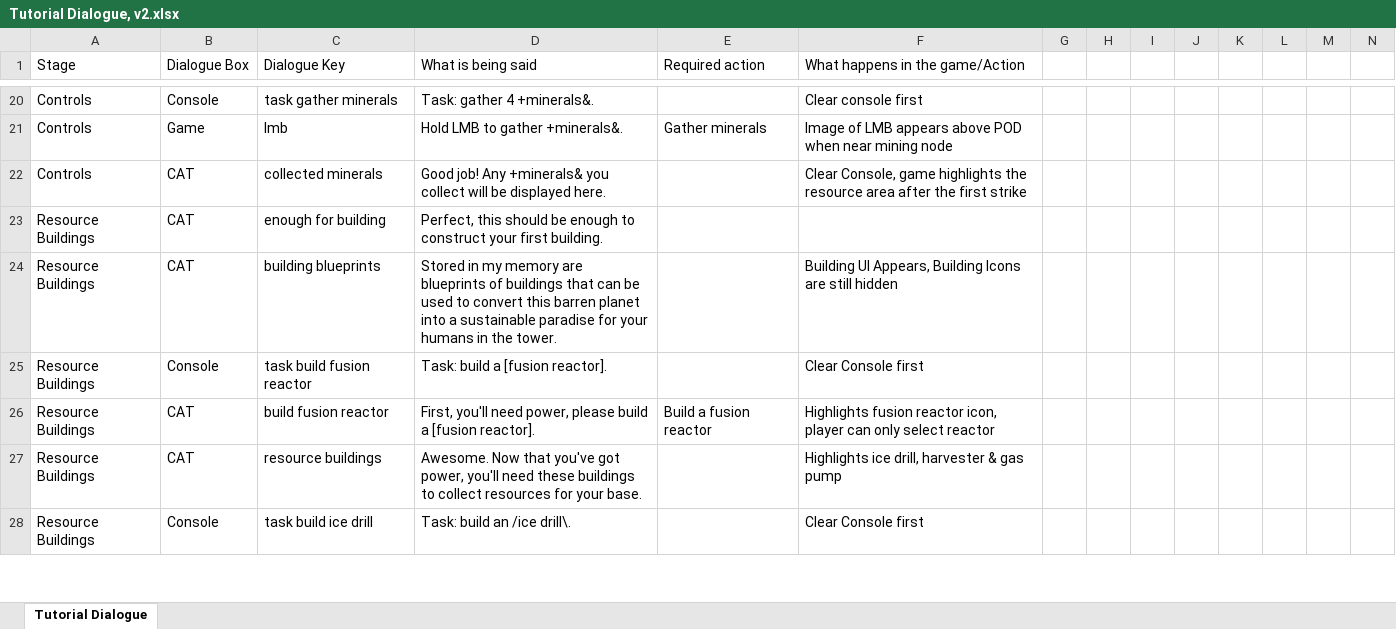
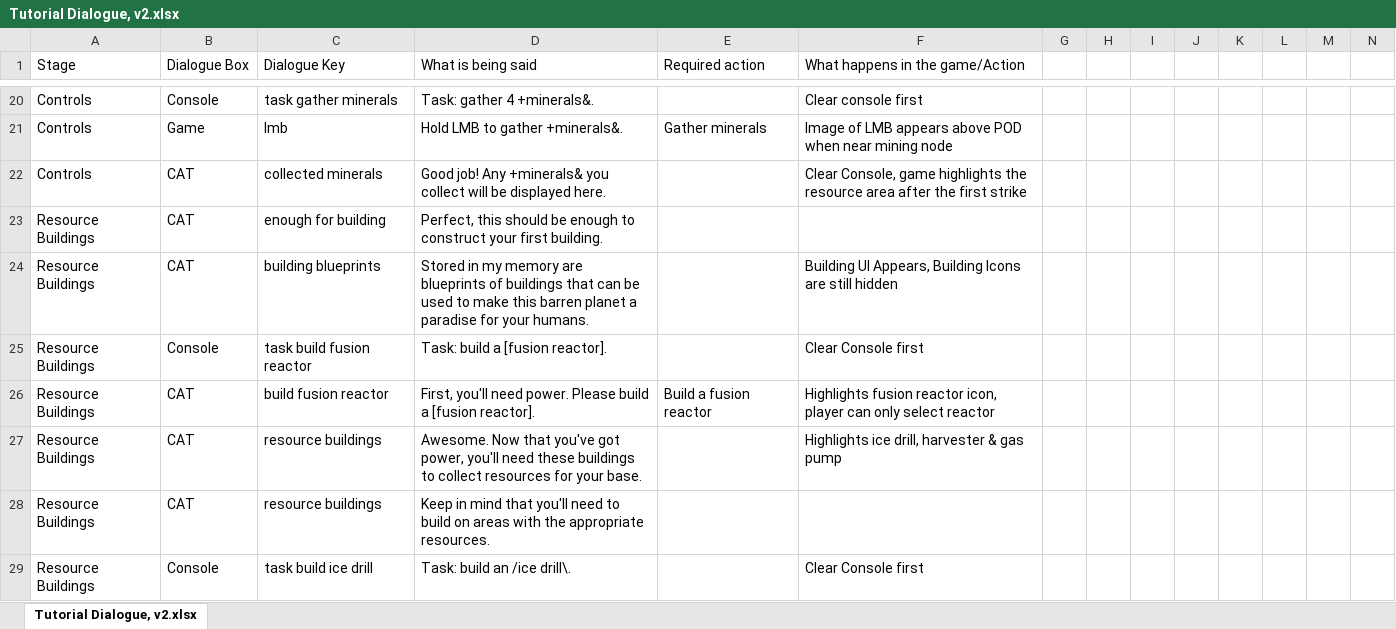
Before and after one commit to ShiroKatake/capstone-project-2020-P.O.D, an Excel workbook: Assets/Resources/Dialogue/Tutorial Dialogue, v2.xlsx, sheet Tutorial Dialogue, v2.xlsx, drawn as a sheet; only a part is shown, gaps mark what is left out; values as stored, in another font and other column widths than the file's, no cell formats; conditional formats not drawn; rows hold the shown columns only; the diff covers the shown part only; the diff names each change by its address in the sheet, - before the commit and + after, or states it on an @@ line.

Commit message:
Implementation of the second stage of the tutorial is sorted, now the player gets the controls intro and the resources buildings intro. Next will be terraforming buildings. Buttons now are enabled and disabled properly depending on the stage that needs them, resources available, and whether they need to supply further resources.

```diff
--- a/Assets/Resources/Dialogue/Tutorial Dialogue, v2.xlsx (sheet Tutorial Dialogue, v2.xlsx)
+++ b/Assets/Resources/Dialogue/Tutorial Dialogue, v2.xlsx (sheet Tutorial Dialogue, v2.xlsx)
-sheet tab: Tutorial Dialogue
+sheet tab: Tutorial Dialogue, v2.xlsx
-D24 (What is being said): …used to convert this barren planet into a sustainable paradise for your humans in the tower.
+D24 (What is being said): …used to make this barren planet a paradise for your humans.
-D26 (What is being said): …you'll need power, please build a…
+D26 (What is being said): …you'll need power. Please build a…
+row 28: Resource Buildings | CAT | resource buildings | Keep in mind that you'll need to build on areas with the appropriate resources.
```
Also changed, not shown: 3 added rows, 1 removed row and 6 edited cells elsewhere in this sheet, cell formats, 13 other files.
